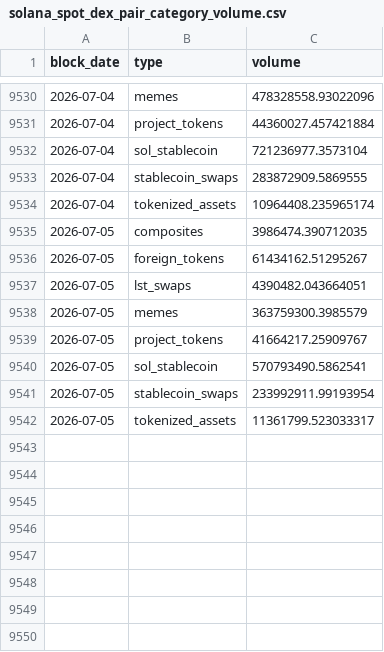
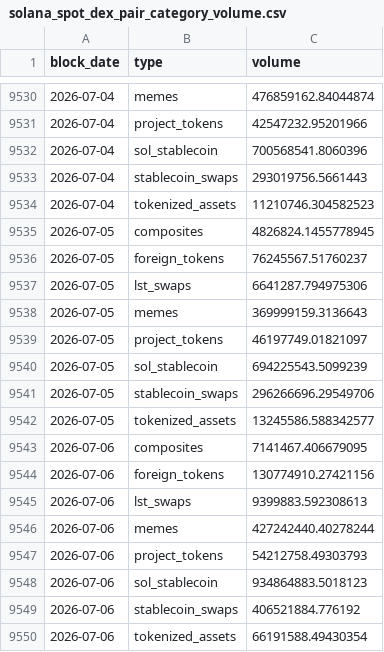
Before and after one commit to ario-57/solana-dex-vol-by-token-cat, a CSV file: data/solana_spot_dex_pair_category_volume.csv, drawn as a sheet; only a part is shown, gaps mark what is left out; the diff covers the shown part only.

```diff
--- a/data/solana_spot_dex_pair_category_volume.csv
+++ b/data/solana_spot_dex_pair_category_volume.csv
@@ -9530,13 +9530,21 @@ block_date,type,volume
-2026-07-04,memes,478328558.93022096
-2026-07-04,project_tokens,44360027.457421884
-2026-07-04,sol_stablecoin,721236977.3573104
-2026-07-04,stablecoin_swaps,283872909.5869555
-2026-07-04,tokenized_assets,10964408.235965174
-2026-07-05,composites,3986474.390712035
-2026-07-05,foreign_tokens,61434162.51295267
-2026-07-05,lst_swaps,4390482.043664051
-2026-07-05,memes,363759300.3985579
-2026-07-05,project_tokens,41664217.25909767
-2026-07-05,sol_stablecoin,570793490.5862541
-2026-07-05,stablecoin_swaps,233992911.99193954
-2026-07-05,tokenized_assets,11361799.523033317
+2026-07-04,memes,476859162.84044874
+2026-07-04,project_tokens,42547232.95201966
+2026-07-04,sol_stablecoin,700568541.8060396
+2026-07-04,stablecoin_swaps,293019756.5661443
+2026-07-04,tokenized_assets,11210746.304582523
+2026-07-05,composites,4826824.1455778945
+2026-07-05,foreign_tokens,76245567.51760237
+2026-07-05,lst_swaps,6641287.794975306
+2026-07-05,memes,369999159.3136643
+2026-07-05,project_tokens,46197749.01821097
+2026-07-05,sol_stablecoin,694225543.5099239
+2026-07-05,stablecoin_swaps,296266696.29549706
+2026-07-05,tokenized_assets,13245586.588342577
+2026-07-06,composites,7141467.406679095
+2026-07-06,foreign_tokens,130774910.27421156
+2026-07-06,lst_swaps,9399883.592308613
+2026-07-06,memes,427242440.40278244
+2026-07-06,project_tokens,54212758.49303793
+2026-07-06,sol_stablecoin,934864883.5018123
+2026-07-06,stablecoin_swaps,406521884.776192
+2026-07-06,tokenized_assets,66191588.49430354
```
Also changed, not shown: 26 edited cells elsewhere in this file, data/solana_spot_volume_by_dex.csv.
